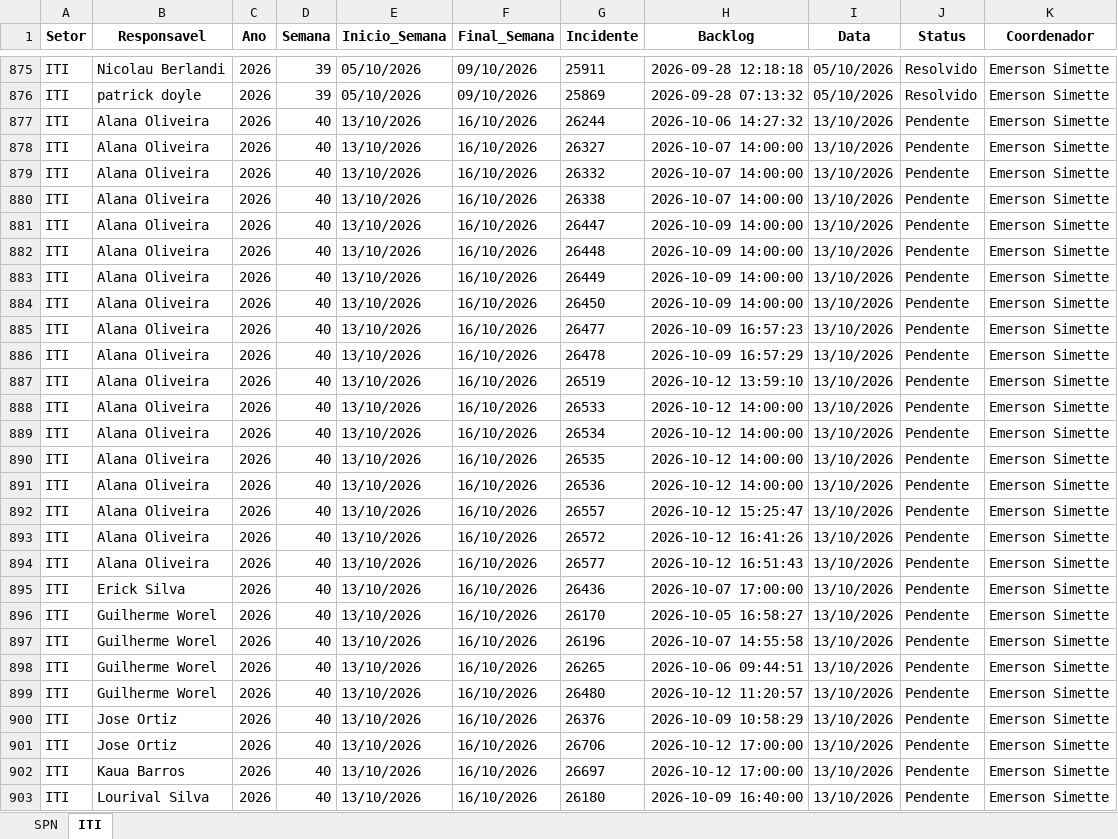
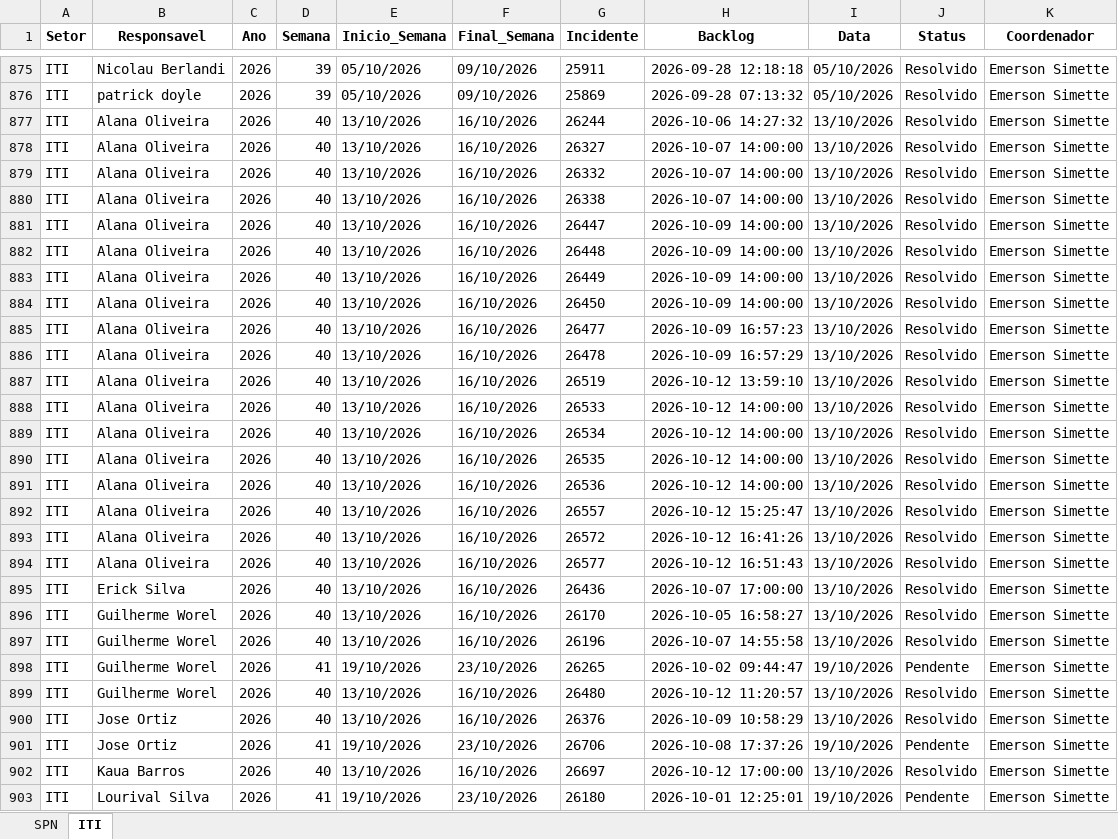
Before and after one commit to GeekFrancisco/Franciscodatais, an Excel workbook: data/base/consolidado.xlsx, sheet ITI, drawn as a sheet; only a part is shown, gaps mark what is left out; values as stored, in another font and other column widths than the file's, no borders; the diff covers the shown part only; the diff names each change by its address in the sheet, - before the commit and + after, or states it on an @@ line.

```diff
--- a/data/base/consolidado.xlsx (sheet ITI)
+++ b/data/base/consolidado.xlsx (sheet ITI)
-J877:J897 (Status): Pendente
+J877:J897 (Status): Resolvido
-D898 (Semana): 40
+D898 (Semana): 41
-E898 (Inicio_Semana): 13/10/2026
+E898 (Inicio_Semana): 19/10/2026
-F898 (Final_Semana): 16/10/2026
+F898 (Final_Semana): 23/10/2026
-H898 (Backlog): 2026-10-06 09:44:51
+H898 (Backlog): 2026-10-02 09:44:47
-I898 (Data): 13/10/2026
+I898 (Data): 19/10/2026
-J899:J900 (Status): Pendente
+J899:J900 (Status): Resolvido
-D901 (Semana): 40
+D901 (Semana): 41
-E901 (Inicio_Semana): 13/10/2026
+E901 (Inicio_Semana): 19/10/2026
-F901 (Final_Semana): 16/10/2026
+F901 (Final_Semana): 23/10/2026
-H901 (Backlog): 2026-10-12 17:00:00
+H901 (Backlog): 2026-10-08 17:37:26
-I901 (Data): 13/10/2026
+I901 (Data): 19/10/2026
-J902 (Status): Pendente
+J902 (Status): Resolvido
-D903 (Semana): 40
+D903 (Semana): 41
-E903 (Inicio_Semana): 13/10/2026
+E903 (Inicio_Semana): 19/10/2026
-F903 (Final_Semana): 16/10/2026
+F903 (Final_Semana): 23/10/2026
-H903 (Backlog): 2026-10-09 16:40:00
+H903 (Backlog): 2026-10-01 12:25:01
-I903 (Data): 13/10/2026
+I903 (Data): 19/10/2026
```
Also changed, not shown: 29 added rows and 37 edited cells elsewhere in this sheet, sheet SPN, data/base/Backlog_29.xlsx, data/base/Backlog_40.xlsx, 1 other file.
